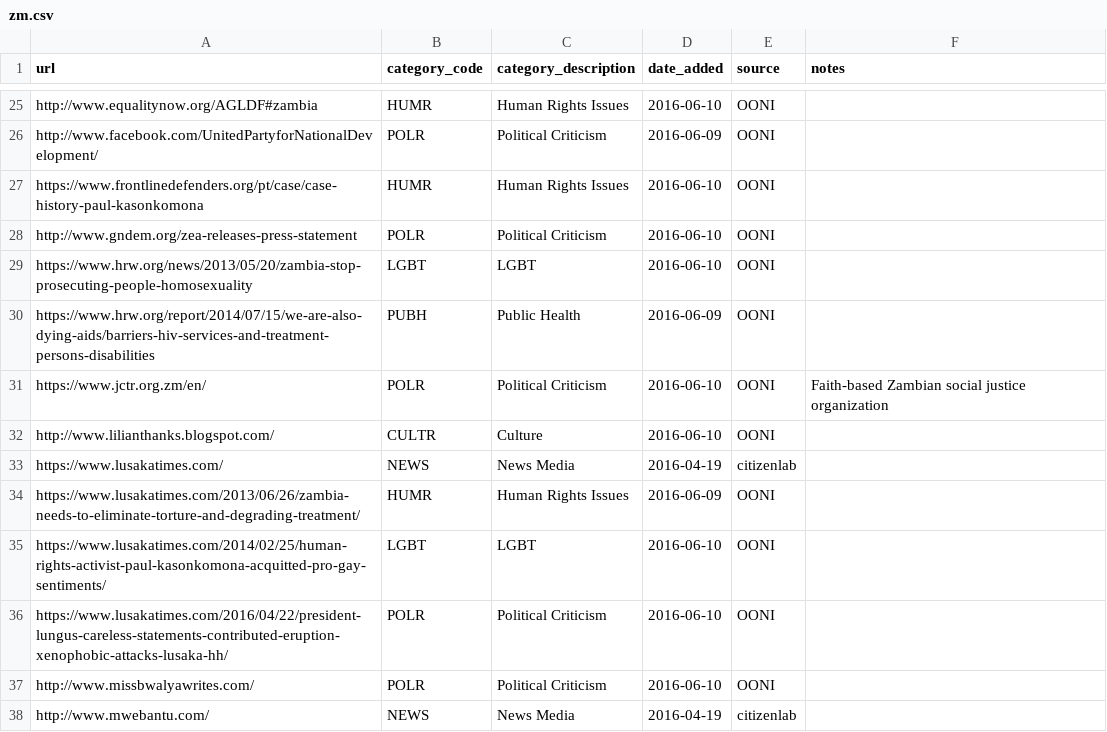
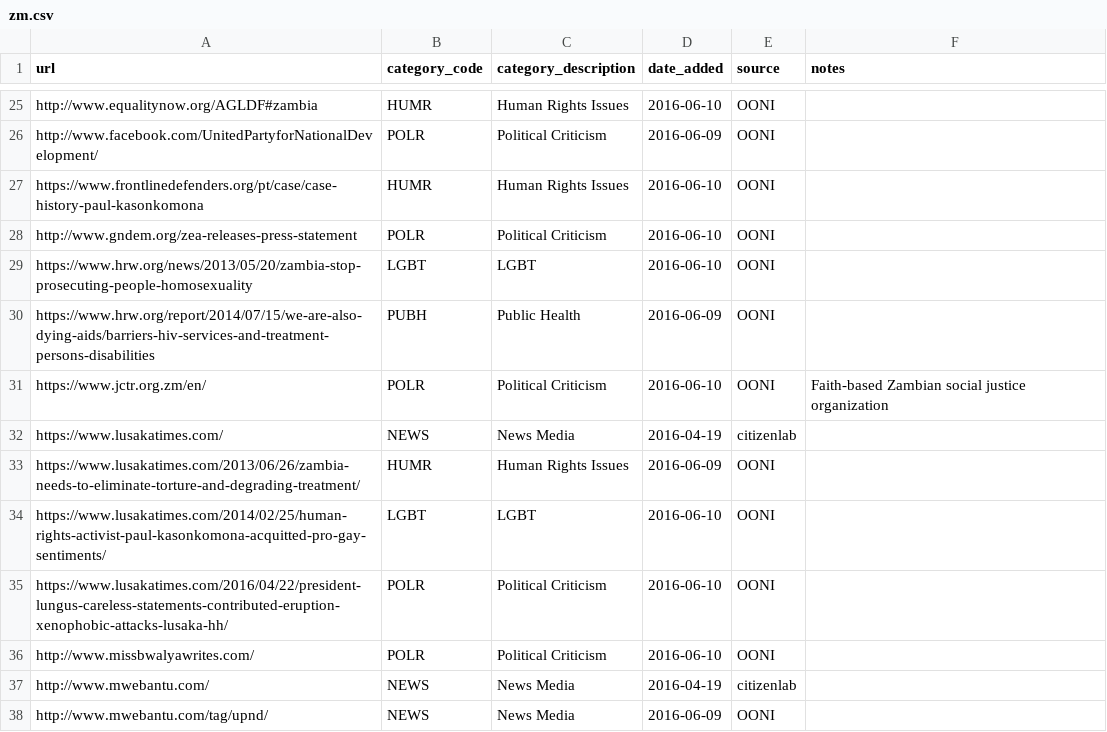
Before and after one commit to ooni/test-lists, a CSV file: lists/zm.csv, drawn as a sheet; only a part is shown, gaps mark what is left out; the shorter side is filled out with more unchanged rows.

Commit message:
Zambian cultural and lifestyle blog, but hasn't been updated since 2016

```diff
--- a/lists/zm.csv
+++ b/lists/zm.csv
@@ -31,3 +31,2 @@ https://www.hrw.org/report/2014/07/15/we-are-also-dying-aids/barriers-hiv-servic
 https://www.jctr.org.zm/en/,POLR,Political Criticism,2016-06-10,OONI,Faith-based Zambian social justice organization
-http://www.lilianthanks.blogspot.com/,CULTR,Culture,2016-06-10,OONI,
 https://www.lusakatimes.com/,NEWS,News Media,2016-04-19,citizenlab,
```
